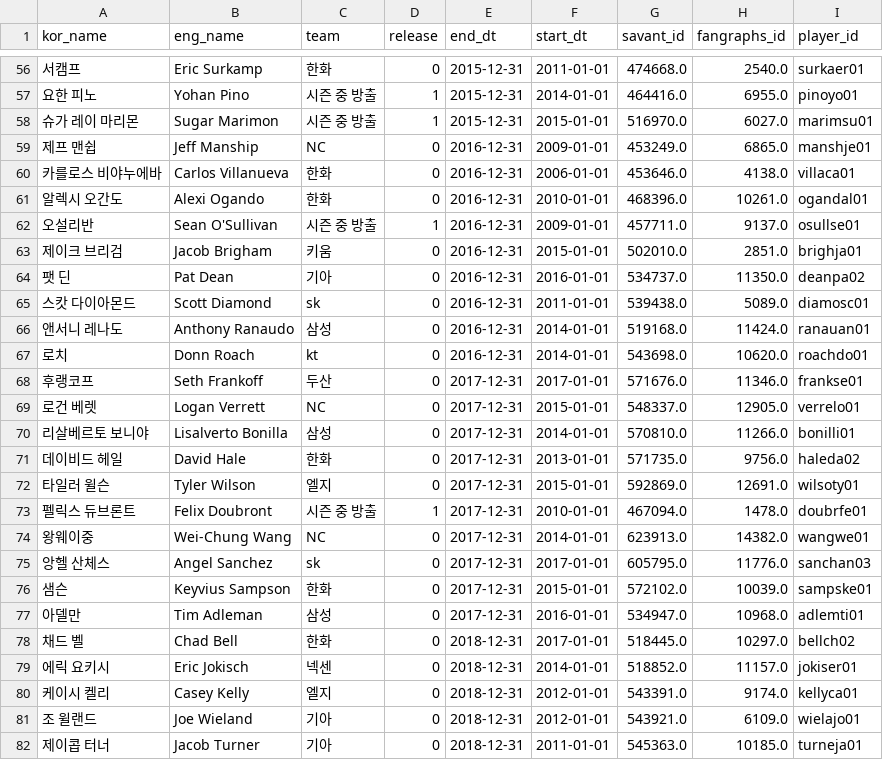
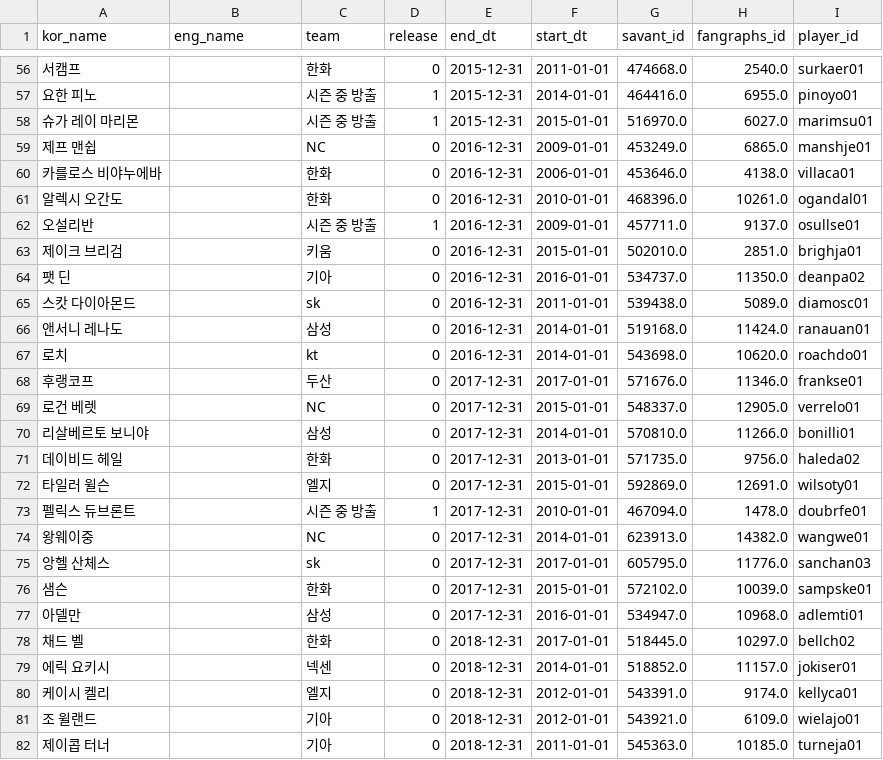
Before and after one commit to Tae-Hyeon-Kim/Analysis-of-KBO-Foreign-Pitchers, a CSV file: new_data/players_df_ver2.csv, drawn as a sheet; only a part is shown, gaps mark what is left out; the diff covers the shown part only.

```diff
--- a/new_data/players_df_ver2.csv
+++ b/new_data/players_df_ver2.csv
@@ -56,27 +56,27 @@ kor_name,eng_name,team,release,end_dt,start_dt,savant_id,fangraphs_id,player_id
-서캠프,Eric Surkamp,한화,0,2015-12-31,2011-01-01,474668.0,2540.0,surkaer01
-요한 피노,Yohan Pino,시즌 중 방출,1,2015-12-31,2014-01-01,464416.0,6955.0,pinoyo01
-슈가 레이 마리몬,Sugar Marimon,시즌 중 방출,1,2015-12-31,2015-01-01,516970.0,6027.0,marimsu01
-제프 맨쉽,Jeff Manship,NC,0,2016-12-31,2009-01-01,453249.0,6865.0,manshje01
-카를로스 비야누에바,Carlos Villanueva,한화,0,2016-12-31,2006-01-01,453646.0,4138.0,villaca01
-알렉시 오간도,Alexi Ogando,한화,0,2016-12-31,2010-01-01,468396.0,10261.0,ogandal01
-오설리반,Sean O'Sullivan,시즌 중 방출,1,2016-12-31,2009-01-01,457711.0,9137.0,osullse01
-제이크 브리검,Jacob Brigham,키움,0,2016-12-31,2015-01-01,502010.0,2851.0,brighja01
-팻 딘,Pat Dean,기아,0,2016-12-31,2016-01-01,534737.0,11350.0,deanpa02
-스캇 다이아몬드,Scott Diamond,sk,0,2016-12-31,2011-01-01,539438.0,5089.0,diamosc01
-앤서니 레나도,Anthony Ranaudo,삼성,0,2016-12-31,2014-01-01,519168.0,11424.0,ranauan01
-로치,Donn Roach,kt,0,2016-12-31,2014-01-01,543698.0,10620.0,roachdo01
-후랭코프,Seth Frankoff,두산,0,2017-12-31,2017-01-01,571676.0,11346.0,frankse01
-로건 베렛,Logan Verrett,NC,0,2017-12-31,2015-01-01,548337.0,12905.0,verrelo01
-리살베르토 보니야,Lisalverto Bonilla,삼성,0,2017-12-31,2014-01-01,570810.0,11266.0,bonilli01
-데이비드 헤일,David Hale,한화,0,2017-12-31,2013-01-01,571735.0,9756.0,haleda02
-타일러 윌슨,Tyler Wilson,엘지,0,2017-12-31,2015-01-01,592869.0,12691.0,wilsoty01
-펠릭스 듀브론트,Felix Doubront,시즌 중 방출,1,2017-12-31,2010-01-01,467094.0,1478.0,doubrfe01
-왕웨이중,Wei-Chung Wang,NC,0,2017-12-31,2014-01-01,623913.0,14382.0,wangwe01
-앙헬 산체스,Angel Sanchez,sk,0,2017-12-31,2017-01-01,605795.0,11776.0,sanchan03
-샘슨,Keyvius Sampson,한화,0,2017-12-31,2015-01-01,572102.0,10039.0,sampske01
-아델만,Tim Adleman,삼성,0,2017-12-31,2016-01-01,534947.0,10968.0,adlemti01
-채드 벨,Chad Bell,한화,0,2018-12-31,2017-01-01,518445.0,10297.0,bellch02
-에릭 요키시,Eric Jokisch,넥센,0,2018-12-31,2014-01-01,518852.0,11157.0,jokiser01
-케이시 켈리,Casey Kelly,엘지,0,2018-12-31,2012-01-01,543391.0,9174.0,kellyca01
-조 윌랜드,Joe Wieland,기아,0,2018-12-31,2012-01-01,543921.0,6109.0,wielajo01
-제이콥 터너,Jacob Turner,기아,0,2018-12-31,2011-01-01,545363.0,10185.0,turneja01
+서캠프,,한화,0,2015-12-31,2011-01-01,474668.0,2540.0,surkaer01
+요한 피노,,시즌 중 방출,1,2015-12-31,2014-01-01,464416.0,6955.0,pinoyo01
+슈가 레이 마리몬,,시즌 중 방출,1,2015-12-31,2015-01-01,516970.0,6027.0,marimsu01
+제프 맨쉽,,NC,0,2016-12-31,2009-01-01,453249.0,6865.0,manshje01
+카를로스 비야누에바,,한화,0,2016-12-31,2006-01-01,453646.0,4138.0,villaca01
+알렉시 오간도,,한화,0,2016-12-31,2010-01-01,468396.0,10261.0,ogandal01
+오설리반,,시즌 중 방출,1,2016-12-31,2009-01-01,457711.0,9137.0,osullse01
+제이크 브리검,,키움,0,2016-12-31,2015-01-01,502010.0,2851.0,brighja01
+팻 딘,,기아,0,2016-12-31,2016-01-01,534737.0,11350.0,deanpa02
+스캇 다이아몬드,,sk,0,2016-12-31,2011-01-01,539438.0,5089.0,diamosc01
+앤서니 레나도,,삼성,0,2016-12-31,2014-01-01,519168.0,11424.0,ranauan01
+로치,,kt,0,2016-12-31,2014-01-01,543698.0,10620.0,roachdo01
+후랭코프,,두산,0,2017-12-31,2017-01-01,571676.0,11346.0,frankse01
+로건 베렛,,NC,0,2017-12-31,2015-01-01,548337.0,12905.0,verrelo01
+리살베르토 보니야,,삼성,0,2017-12-31,2014-01-01,570810.0,11266.0,bonilli01
+데이비드 헤일,,한화,0,2017-12-31,2013-01-01,571735.0,9756.0,haleda02
+타일러 윌슨,,엘지,0,2017-12-31,2015-01-01,592869.0,12691.0,wilsoty01
+펠릭스 듀브론트,,시즌 중 방출,1,2017-12-31,2010-01-01,467094.0,1478.0,doubrfe01
+왕웨이중,,NC,0,2017-12-31,2014-01-01,623913.0,14382.0,wangwe01
+앙헬 산체스,,sk,0,2017-12-31,2017-01-01,605795.0,11776.0,sanchan03
+샘슨,,한화,0,2017-12-31,2015-01-01,572102.0,10039.0,sampske01
+아델만,,삼성,0,2017-12-31,2016-01-01,534947.0,10968.0,adlemti01
+채드 벨,,한화,0,2018-12-31,2017-01-01,518445.0,10297.0,bellch02
+에릭 요키시,,넥센,0,2018-12-31,2014-01-01,518852.0,11157.0,jokiser01
+케이시 켈리,,엘지,0,2018-12-31,2012-01-01,543391.0,9174.0,kellyca01
+조 윌랜드,,기아,0,2018-12-31,2012-01-01,543921.0,6109.0,wielajo01
+제이콥 터너,,기아,0,2018-12-31,2011-01-01,545363.0,10185.0,turneja01
```
Also changed, not shown: 98 edited cells elsewhere in this file, 15 other files.
